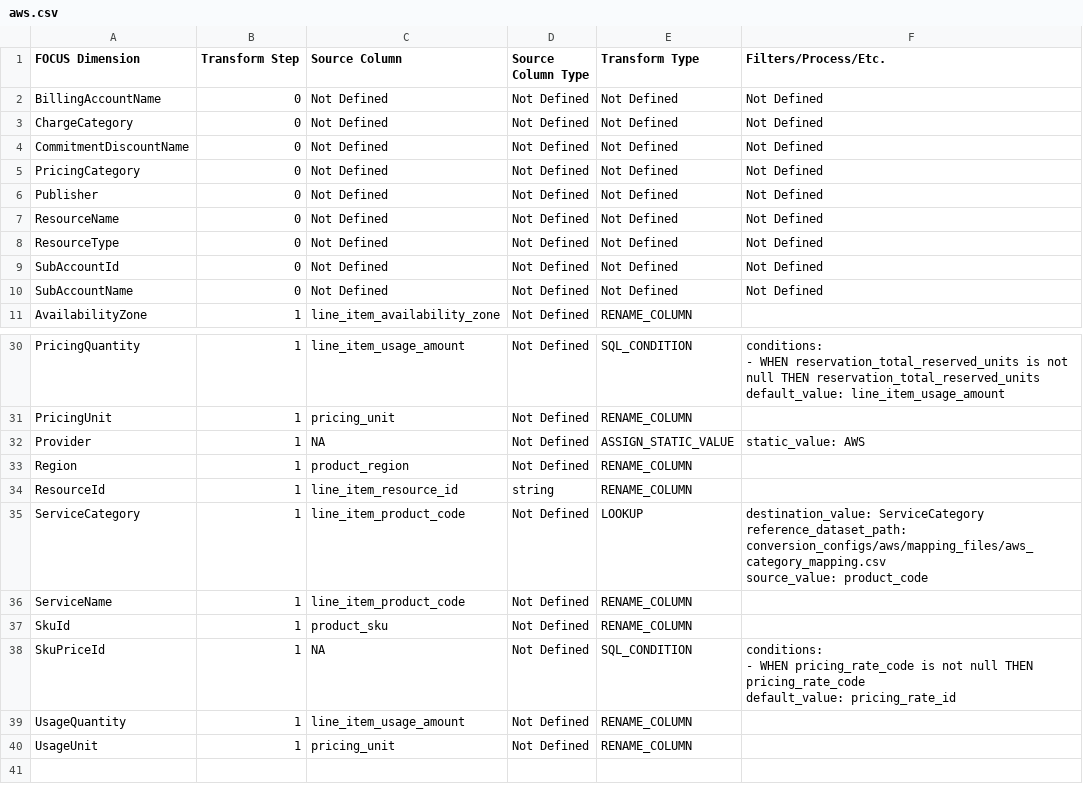
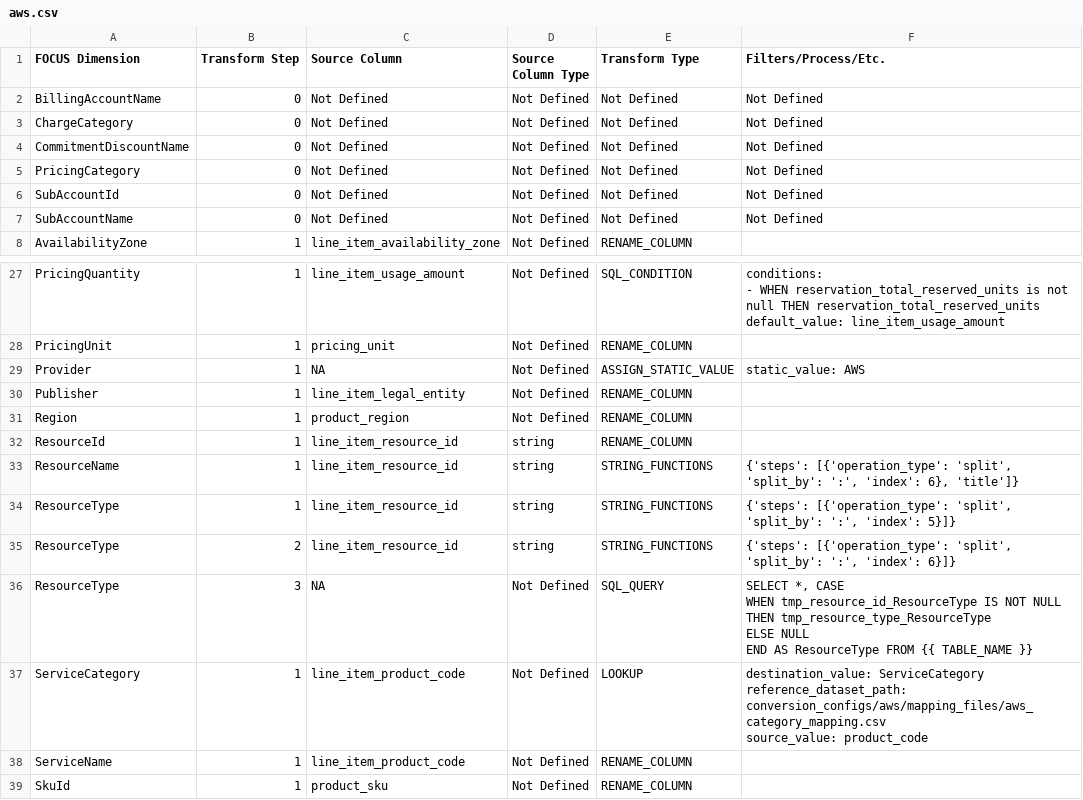
Before and after one commit to finopsfoundation/focus_converters, a CSV file: conversion_rules_export/csv/aws.csv, drawn as a sheet; only a part is shown, gaps mark what is left out; the shorter side is filled out with more unchanged rows.

Commit message:
Commit from GitHub Actions (Export Conversion Rules)
Signed-off-by: FinOps Converter Bot <finops-converter-bot@finops.org>

```diff
--- a/conversion_rules_export/csv/aws.csv
+++ b/conversion_rules_export/csv/aws.csv
@@ -5,5 +5,2 @@ CommitmentDiscountName,0,Not Defined,Not Defined,Not Defined,Not Defined
 PricingCategory,0,Not Defined,Not Defined,Not Defined,Not Defined
-Publisher,0,Not Defined,Not Defined,Not Defined,Not Defined
-ResourceName,0,Not Defined,Not Defined,Not Defined,Not Defined
-ResourceType,0,Not Defined,Not Defined,Not Defined,Not Defined
 SubAccountId,0,Not Defined,Not Defined,Not Defined,Not Defined
@@ -102,4 +99,13 @@ Provider,1,NA,Not Defined,ASSIGN_STATIC_VALUE,"static_value: AWS
 "
+Publisher,1,line_item_legal_entity,Not Defined,RENAME_COLUMN,
 Region,1,product_region,Not Defined,RENAME_COLUMN,
 ResourceId,1,line_item_resource_id,string,RENAME_COLUMN,
+ResourceName,1,line_item_resource_id,string,STRING_FUNCTIONS,"{'steps': [{'operation_type': 'split', 'split_by': ':', 'index': 6}, 'title']}"
+ResourceType,1,line_item_resource_id,string,STRING_FUNCTIONS,"{'steps': [{'operation_type': 'split', 'split_by': ':', 'index': 5}]}"
+ResourceType,2,line_item_resource_id,string,STRING_FUNCTIONS,"{'steps': [{'operation_type': 'split', 'split_by': ':', 'index': 6}]}"
+ResourceType,3,NA,Not Defined,SQL_QUERY,"SELECT *, CASE
+    WHEN tmp_resource_id_ResourceType IS NOT NULL THEN tmp_resource_type_ResourceType
+    ELSE NULL
+END AS ResourceType FROM {{ TABLE_NAME }}
+"
 ServiceCategory,1,line_item_product_code,Not Defined,LOOKUP,"destination_value: ServiceCategory
```
Also changed, not shown: 2 other files.
